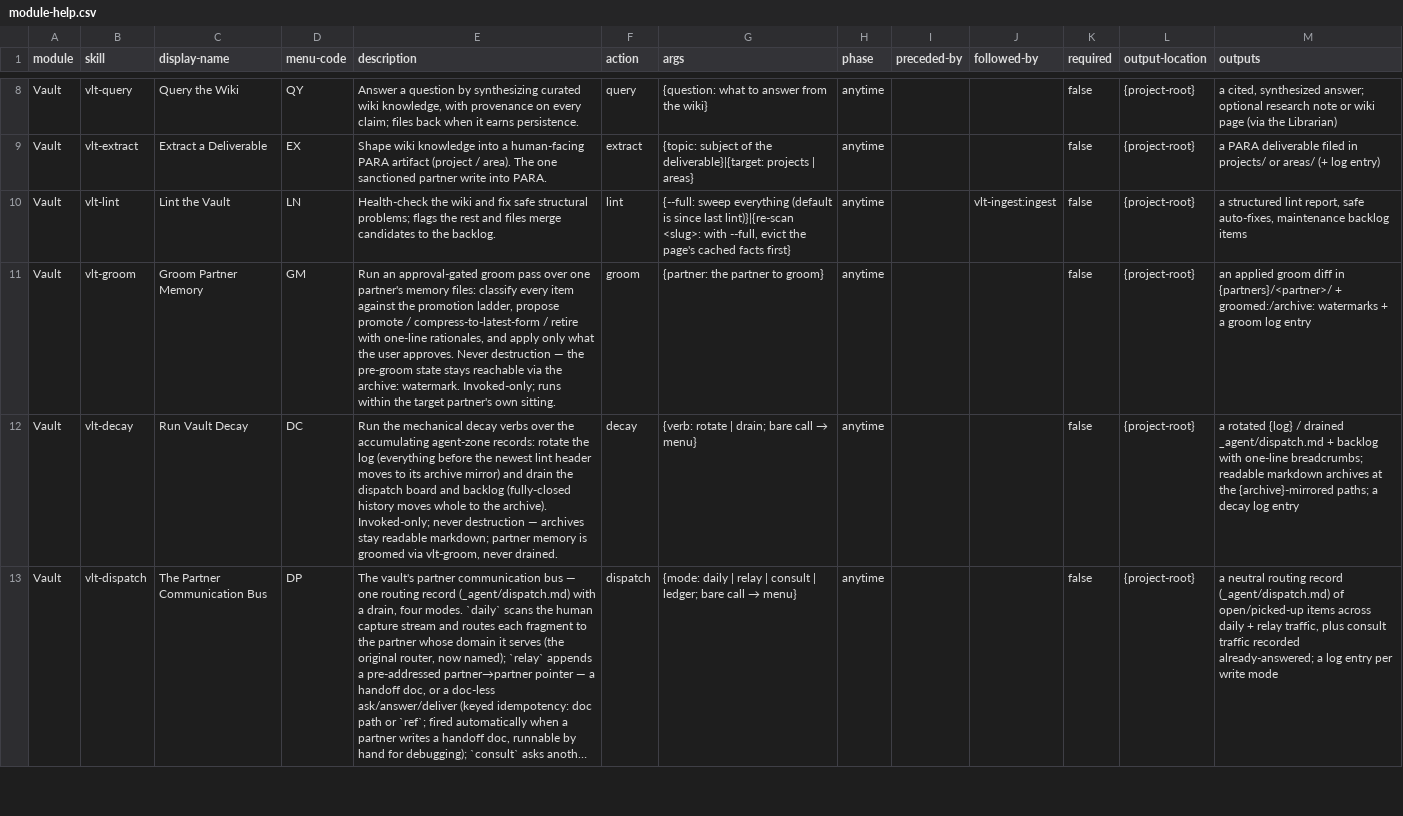
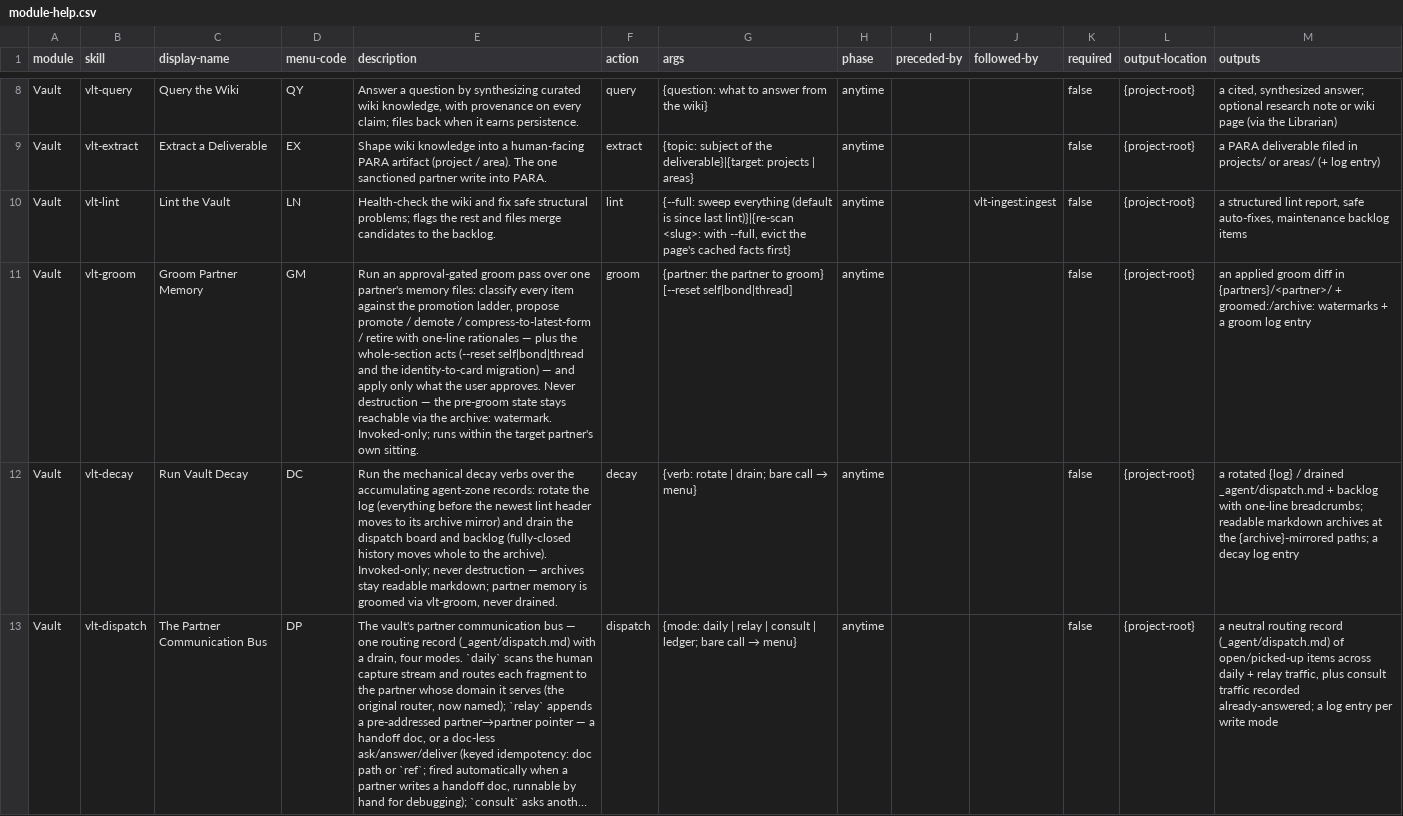
Before and after one commit to mggower/bmad-module-vlt, a CSV file: skills/vlt-setup/assets/module-help.csv, drawn as a sheet; only a part is shown, gaps mark what is left out; long unchanged cells end in …; the diff names each change by its address in the sheet, - before the commit and + after, or states it on an @@ line.

```diff
--- a/skills/vlt-setup/assets/module-help.csv
+++ b/skills/vlt-setup/assets/module-help.csv
-E11 (description): …promote / compress-to-latest-form / retire with one-line rationales, and apply…
+E11 (description): …promote / demote / compress-to-latest-form / retire with one-line rationales — plus the whole-section acts (--reset self|bond|thread and the identity-to-card migration) — and apply…
-G11 (args): {partner: the partner to groom}
+G11 (args): {partner: the partner to groom} [--reset self|bond|thread]
```
Also changed, not shown: 23 other files.
